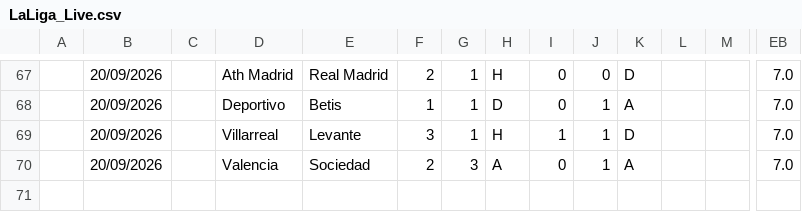
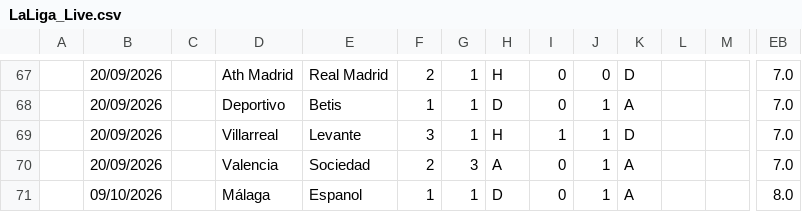
Before and after one commit to iFelice/SoccerMath2.0, a CSV file: SoccerMath/database/LaLiga_Live.csv, drawn as a sheet; only a part is shown, gaps mark what is left out; rows hold the shown columns only; the diff names each change by its address in the sheet, - before the commit and + after, or states it on an @@ line.

```diff
--- a/SoccerMath/database/LaLiga_Live.csv
+++ b/SoccerMath/database/LaLiga_Live.csv
+row 71:  | 09/10/2026 |  | Málaga | Espanol | 1 | 1 | D | 0 | 1 | A |  |  | 8.0
```
Also changed, not shown: SoccerMath/database/Bundesliga_Live.csv, SoccerMath/database/Ligue1_Live.csv.
